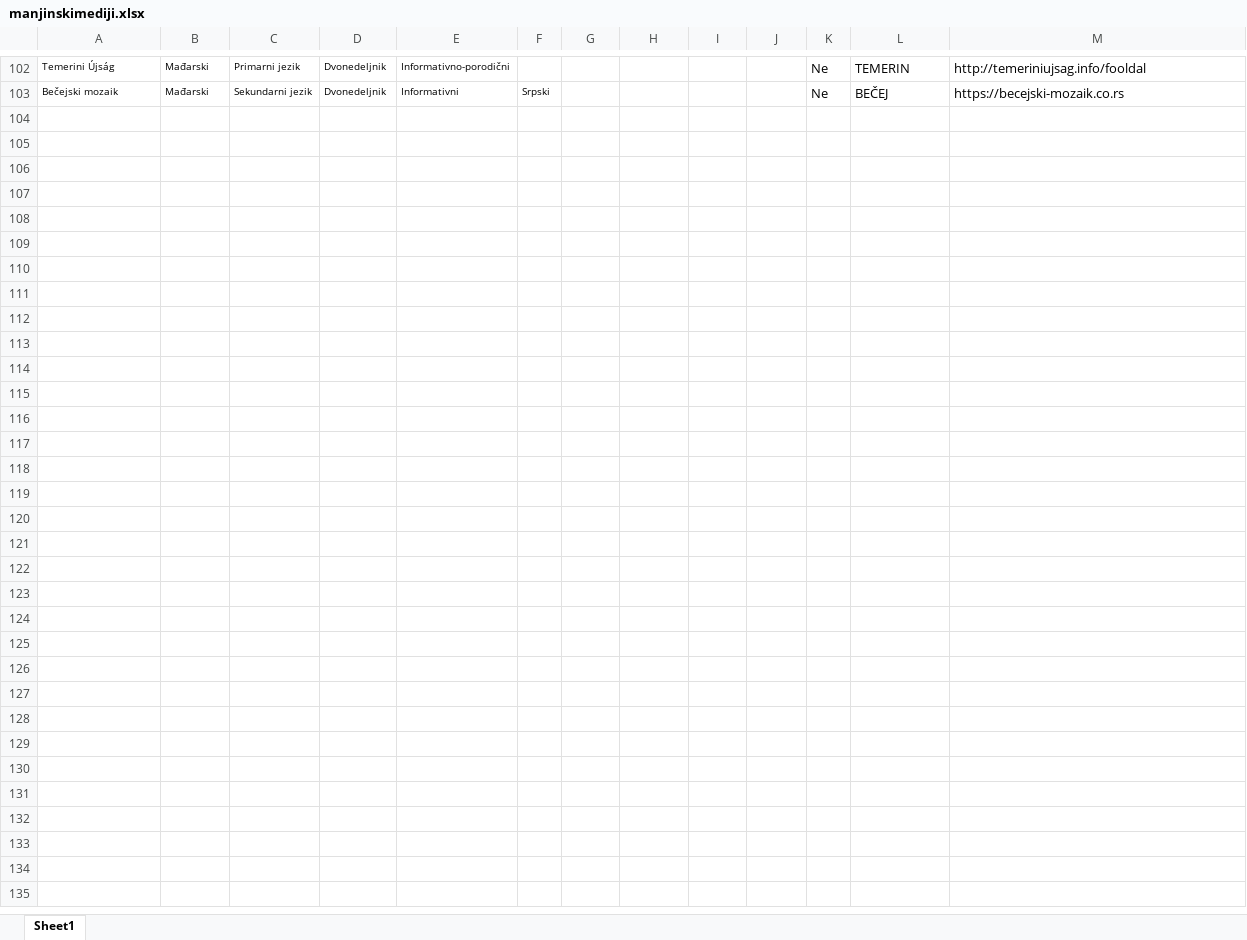
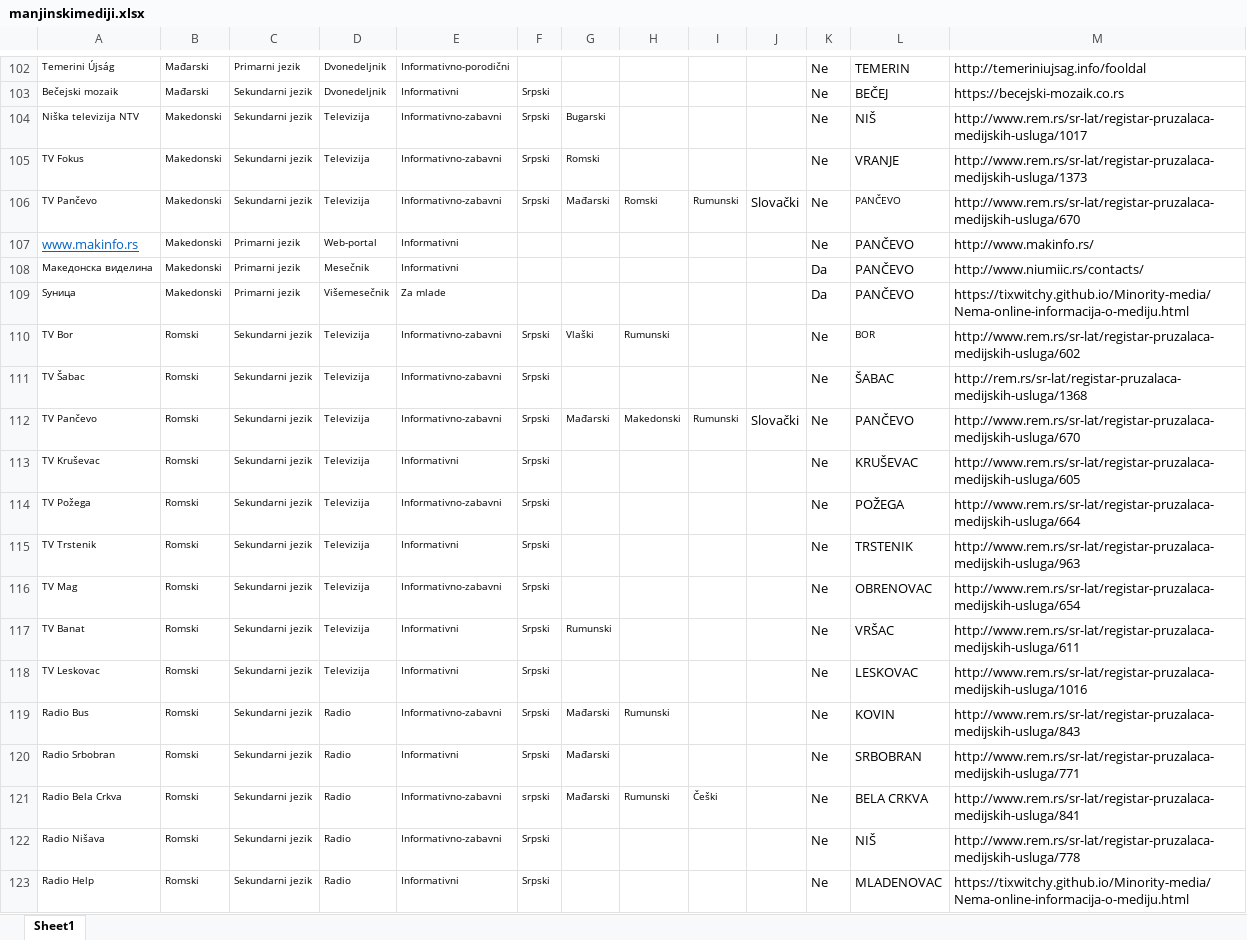
Before and after one commit to tixwitchy/Minority-media, an Excel workbook: manjinskimediji.xlsx, sheet Sheet1, drawn as a sheet; only a part is shown, gaps mark what is left out; values as stored, in another font and other column widths than the file's, no borders; the diff covers the shown part only; the diff names each change by its address in the sheet, - before the commit and + after, or states it on an @@ line.

```diff
--- a/manjinskimediji.xlsx (sheet Sheet1)
+++ b/manjinskimediji.xlsx (sheet Sheet1)
@@ row 104 unhidden: Niška televizija NTV | Makedonski | Sekundarni jezik | Televizija | Informativno-zabavni | Srpski | Bugarski |  |  |  | Ne | NIŠ | http://www.rem.rs/sr-lat/registar-pruzalaca-medijskih-usluga/1017 @@
@@ row 105 unhidden: TV Fokus | Makedonski | Sekundarni jezik | Televizija | Informativno-zabavni | Srpski | Romski |  |  |  | Ne | VRANJE | http://www.rem.rs/sr-lat/registar-pruzalaca-medijskih-usluga/1373 @@
@@ row 106 unhidden: TV Pančevo | Makedonski | Sekundarni jezik | Televizija | Informativno-zabavni | Srpski | Mađarski | Romski | Rumunski | Slovački | Ne | PANČEVO | http://www.rem.rs/sr-lat/registar-pruzalaca-medijskih-usluga/670 @@
@@ row 107 unhidden: www.makinfo.rs | Makedonski | Primarni jezik | Web-portal | Informativni |  |  |  |  |  | Ne | PANČEVO | http://www.makinfo.rs/ @@
+row 108: Македонска виделина | Makedonski | Primarni jezik | Mesečnik | Informativni |  |  |  |  |  | Da | PANČEVO | http://www.niumiic.rs/contacts/
@@ row 109 unhidden: Ѕуница | Makedonski | Primarni jezik | Višemesečnik | Za mlade |  |  |  |  |  | Da | PANČEVO | https://tixwitchy.github.io/Minority-media/Nema-online-informacija-o-mediju.html @@
@@ row 110 unhidden: TV Bor | Romski | Sekundarni jezik | Televizija | Informativno-zabavni | Srpski | Vlaški | Rumunski |  |  | Ne | BOR | http://www.rem.rs/sr-lat/registar-pruzalaca-medijskih-usluga/602 @@
@@ row 111 unhidden: TV Šabac | Romski | Sekundarni jezik | Televizija | Informativno-zabavni | Srpski |  |  |  |  | Ne | ŠABAC | http://rem.rs/sr-lat/registar-pruzalaca-medijskih-usluga/1368 @@
@@ row 112 unhidden: TV Pančevo | Romski | Sekundarni jezik | Televizija | Informativno-zabavni | Srpski | Mađarski | Makedonski | Rumunski | Slovački | Ne | PANČEVO | http://www.rem.rs/sr-lat/registar-pruzalaca-medijskih-usluga/670 @@
@@ row 113 unhidden: TV Kruševac | Romski | Sekundarni jezik | Televizija | Informativni | Srpski |  |  |  |  | Ne | KRUŠEVAC | http://www.rem.rs/sr-lat/registar-pruzalaca-medijskih-usluga/605 @@
@@ row 114 unhidden: TV Požega | Romski | Sekundarni jezik | Televizija | Informativno-zabavni | Srpski |  |  |  |  | Ne | POŽEGA | http://www.rem.rs/sr-lat/registar-pruzalaca-medijskih-usluga/664 @@
@@ row 115 unhidden: TV Trstenik | Romski | Sekundarni jezik | Televizija | Informativni | Srpski |  |  |  |  | Ne | TRSTENIK | http://www.rem.rs/sr-lat/registar-pruzalaca-medijskih-usluga/963 @@
@@ row 116 unhidden: TV Mag | Romski | Sekundarni jezik | Televizija | Informativno-zabavni | Srpski |  |  |  |  | Ne | OBRENOVAC | http://www.rem.rs/sr-lat/registar-pruzalaca-medijskih-usluga/654 @@
@@ row 117 unhidden: TV Banat | Romski | Sekundarni jezik | Televizija | Informativni | Srpski | Rumunski |  |  |  | Ne | VRŠAC | http://www.rem.rs/sr-lat/registar-pruzalaca-medijskih-usluga/611 @@
@@ row 118 unhidden: TV Leskovac | Romski | Sekundarni jezik | Televizija | Informativni | Srpski |  |  |  |  | Ne | LESKOVAC | http://www.rem.rs/sr-lat/registar-pruzalaca-medijskih-usluga/1016 @@
@@ row 119 unhidden: Radio Bus | Romski | Sekundarni jezik | Radio | Informativno-zabavni | Srpski | Mađarski | Rumunski |  |  | Ne | KOVIN | http://www.rem.rs/sr-lat/registar-pruzalaca-medijskih-usluga/843 @@
@@ row 120 unhidden: Radio Srbobran | Romski | Sekundarni jezik | Radio | Informativni | Srpski | Mađarski |  |  |  | Ne | SRBOBRAN | http://www.rem.rs/sr-lat/registar-pruzalaca-medijskih-usluga/771 @@
@@ row 121 unhidden: Radio Bela Crkva | Romski | Sekundarni jezik | Radio | Informativno-zabavni | srpski | Mađarski | Rumunski | Češki |  | Ne | BELA CRKVA | http://www.rem.rs/sr-lat/registar-pruzalaca-medijskih-usluga/841 @@
@@ row 122 unhidden: Radio Nišava | Romski | Sekundarni jezik | Radio | Informativno-zabavni | Srpski |  |  |  |  | Ne | NIŠ | http://www.rem.rs/sr-lat/registar-pruzalaca-medijskih-usluga/778 @@
@@ row 123 unhidden: Radio Help | Romski | Sekundarni jezik | Radio | Informativni | Srpski |  |  |  |  | Ne | MLADENOVAC | https://tixwitchy.github.io/Minority-media/Nema-online-informacija-o-mediju.html @@
```
Also changed, not shown: 6 added rows and 131 hidden or unhidden rows elsewhere in this sheet, hidden cells, 2 other files.
